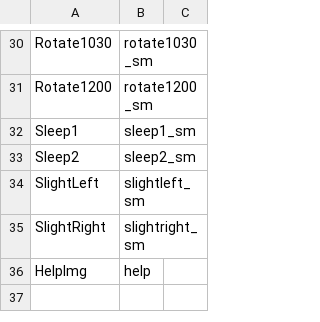
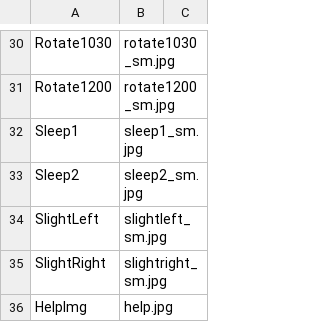
Before and after one commit to caarmen/nounours, a CSV file: data/themes/1/image.csv, drawn as a sheet; only a part is shown, gaps mark what is left out; the diff covers the shown part only; the diff names each change by its address in the sheet, - before the commit and + after, or states it on an @@ line.

```diff
--- a/data/themes/1/image.csv
+++ b/data/themes/1/image.csv
-B30: rotate1030_sm
+B30: rotate1030_sm.jpg
-B31: rotate1200_sm
+B31: rotate1200_sm.jpg
-B32: sleep1_sm
+B32: sleep1_sm.jpg
-B33: sleep2_sm
+B33: sleep2_sm.jpg
-B34: slightleft_sm
+B34: slightleft_sm.jpg
-B35: slightright_sm
+B35: slightright_sm.jpg
-B36: help
+B36: help.jpg
```
Also changed, not shown: 28 edited cells elsewhere in this file, 16 other files.
